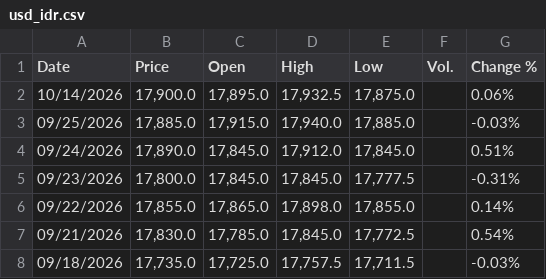
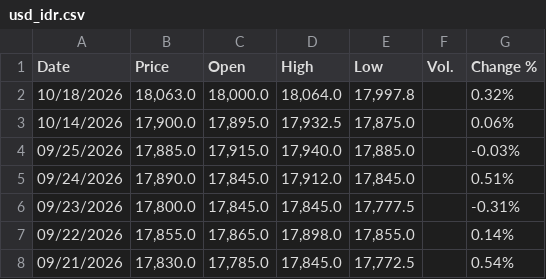
Before and after one commit to mikeCelieano/ARIMA-LSTM-Thesis, a CSV file: data/usd_idr.csv, drawn as a sheet; only a part is shown; the shorter side is filled out with more unchanged rows.

```diff
--- a/data/usd_idr.csv
+++ b/data/usd_idr.csv
@@ -1,2 +1,3 @@
 "Date","Price","Open","High","Low","Vol.","Change %"
+"10/18/2026","18,063.0","18,000.0","18,064.0","17,997.8","","0.32%"
 "10/14/2026","17,900.0","17,895.0","17,932.5","17,875.0","","0.06%"
```
Also changed, not shown: 6 other files.
